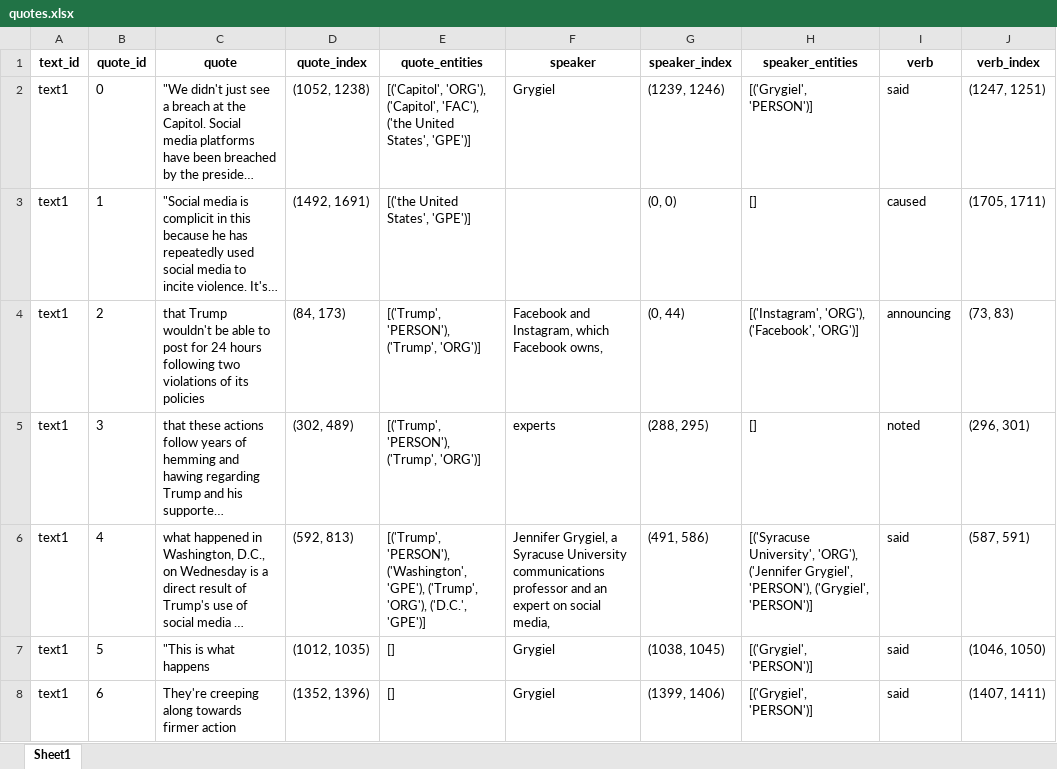
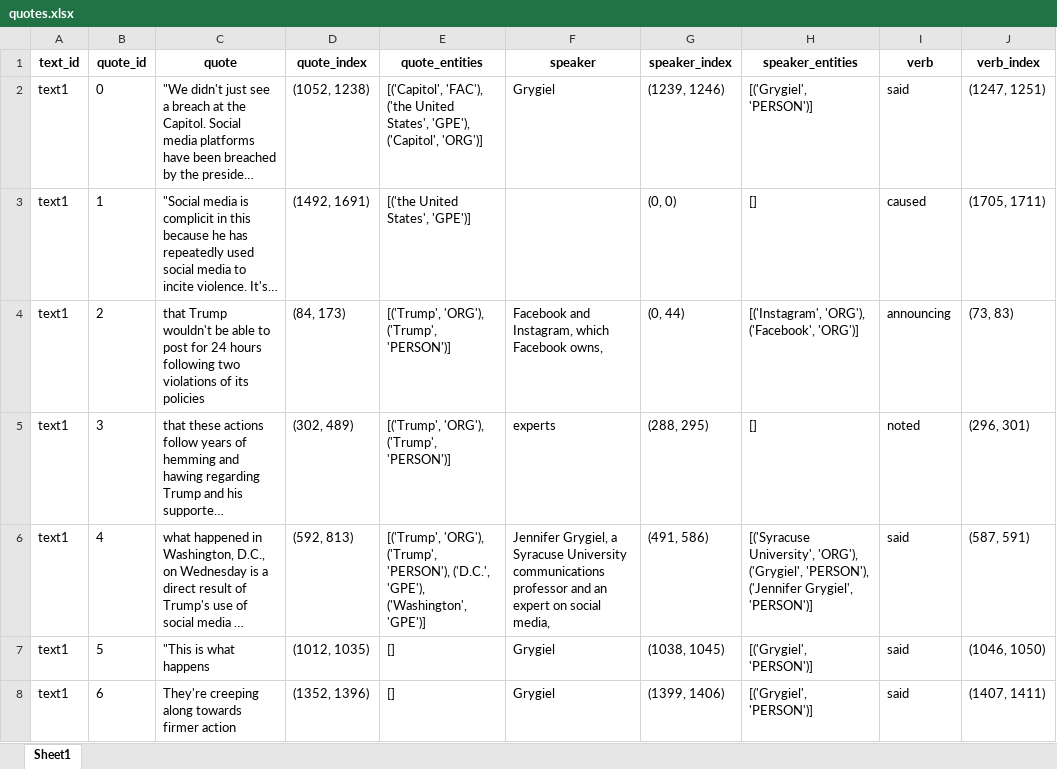
Before and after one commit to Sydney-Informatics-Hub/ATAP-GenderGapTracker, an Excel workbook: NLP/main/output/quotes.xlsx, sheet Sheet1, drawn as a sheet; only a part is shown; long unchanged cells end in …; values as stored, in another font and other column widths than the file's, no borders; the diff covers the shown part only; the diff names each change by its address in the sheet, - before the commit and + after, or states it on an @@ line.

```diff
--- a/NLP/main/output/quotes.xlsx (sheet Sheet1)
+++ b/NLP/main/output/quotes.xlsx (sheet Sheet1)
-E2 (quote_entities): [('Capitol', 'ORG'), ('Capitol', 'FAC'), ('the United States', 'GPE')]
+E2 (quote_entities): [('Capitol', 'FAC'), ('the United States', 'GPE'), ('Capitol', 'ORG')]
-E4:E5 (quote_entities): [('Trump', 'PERSON'), ('Trump', 'ORG')]
+E4:E5 (quote_entities): [('Trump', 'ORG'), ('Trump', 'PERSON')]
-E6 (quote_entities): [('Trump', 'PERSON'), ('Washington', 'GPE'), ('Trump', 'ORG'), ('D.C.', 'GPE')]
+E6 (quote_entities): [('Trump', 'ORG'), ('Trump', 'PERSON'), ('D.C.', 'GPE'), ('Washington', 'GPE')]
-H6 (speaker_entities): …University', 'ORG'), ('Jennifer Grygiel', 'PERSON'), ('Grygiel', 'PERSON')]
+H6 (speaker_entities): …University', 'ORG'), ('Grygiel', 'PERSON'), ('Jennifer Grygiel', 'PERSON')]
```
Also changed, not shown: 25 edited cells elsewhere in this sheet, 2 other files.
